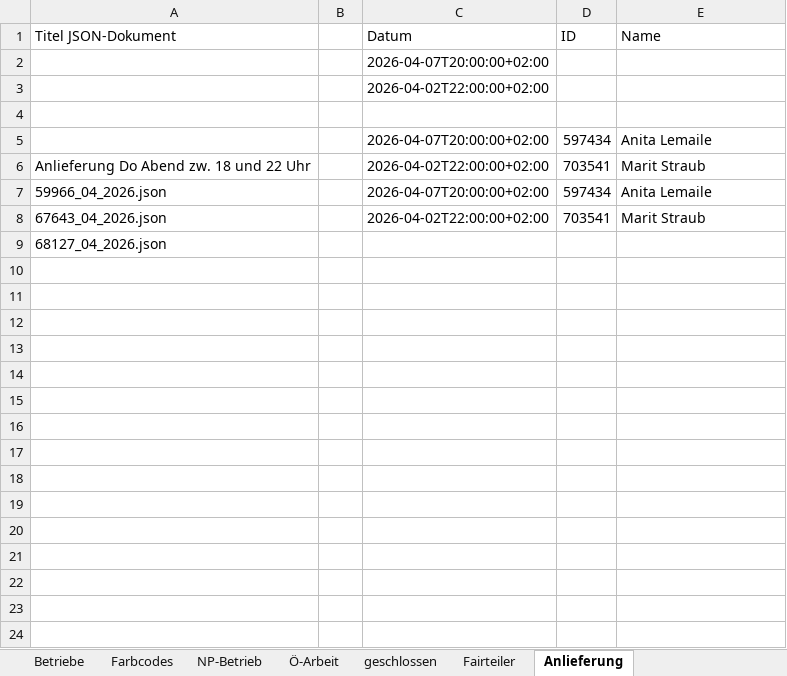
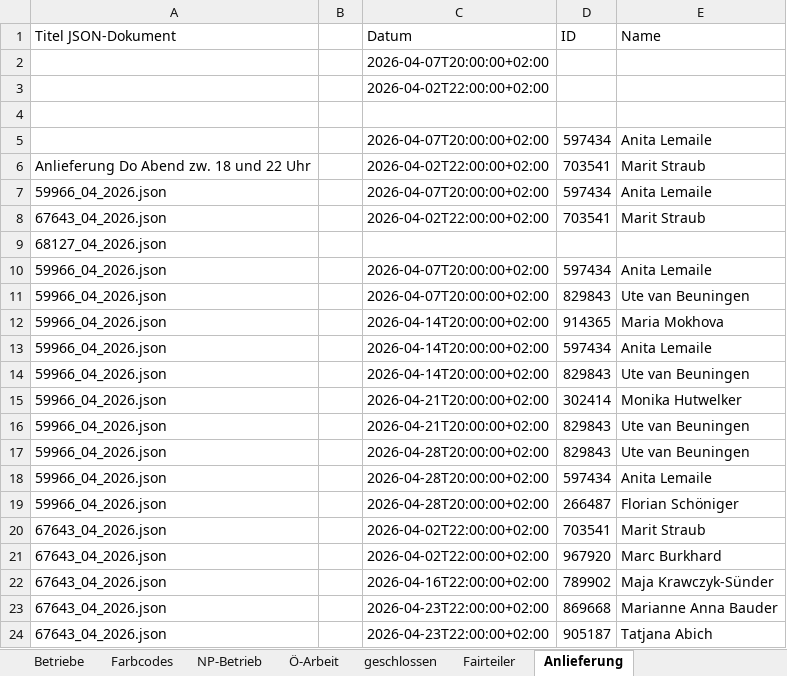
Before and after one commit to illo47/Projekt1, an Excel workbook: excel/foodsharing.xlsx, sheet Anlieferung, drawn as a sheet; values as stored, in another font and other column widths than the file's, no borders; the diff names each change by its address in the sheet, - before the commit and + after, or states it on an @@ line.

```diff
--- a/excel/foodsharing.xlsx (sheet Anlieferung)
+++ b/excel/foodsharing.xlsx (sheet Anlieferung)
+row 10: 59966_04_2026.json |  | 2026-04-07T20:00:00+02:00 | 597434 | Anita Lemaile
+row 11: 59966_04_2026.json |  | 2026-04-07T20:00:00+02:00 | 829843 | Ute van Beuningen
+row 12: 59966_04_2026.json |  | 2026-04-14T20:00:00+02:00 | 914365 | Maria Mokhova
+row 13: 59966_04_2026.json |  | 2026-04-14T20:00:00+02:00 | 597434 | Anita Lemaile
+row 14: 59966_04_2026.json |  | 2026-04-14T20:00:00+02:00 | 829843 | Ute van Beuningen
+row 15: 59966_04_2026.json |  | 2026-04-21T20:00:00+02:00 | 302414 | Monika Hutwelker
+row 16: 59966_04_2026.json |  | 2026-04-21T20:00:00+02:00 | 829843 | Ute van Beuningen
+row 17: 59966_04_2026.json |  | 2026-04-28T20:00:00+02:00 | 829843 | Ute van Beuningen
+row 18: 59966_04_2026.json |  | 2026-04-28T20:00:00+02:00 | 597434 | Anita Lemaile
+row 19: 59966_04_2026.json |  | 2026-04-28T20:00:00+02:00 | 266487 | Florian Schöniger
+row 20: 67643_04_2026.json |  | 2026-04-02T22:00:00+02:00 | 703541 | Marit Straub
+row 21: 67643_04_2026.json |  | 2026-04-02T22:00:00+02:00 | 967920 | Marc Burkhard
+row 22: 67643_04_2026.json |  | 2026-04-16T22:00:00+02:00 | 789902 | Maja Krawczyk-Sünder
+row 23: 67643_04_2026.json |  | 2026-04-23T22:00:00+02:00 | 869668 | Marianne Anna Bauder
+row 24: 67643_04_2026.json |  | 2026-04-23T22:00:00+02:00 | 905187 | Tatjana Abich
```
Also changed, not shown: sheet NP-Betrieb, sheet Fairteiler, sheet Ö-Arbeit.
